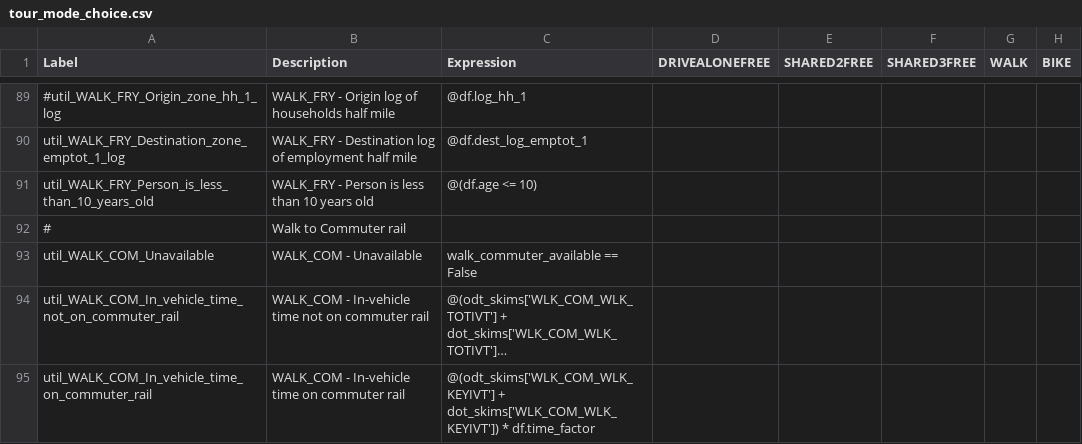
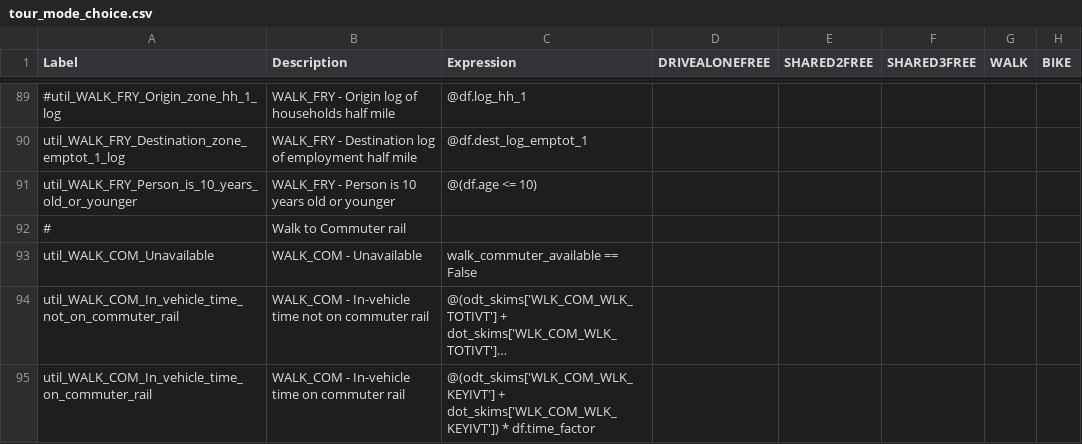
Before and after one commit to psrc/psrc_activitysim, a CSV file: configs_dev/tour_mode_choice.csv, drawn as a sheet; only a part is shown, gaps mark what is left out; long unchanged cells end in …; the diff covers the shown part only; the diff names each change by its address in the sheet, - before the commit and + after, or states it on an @@ line.

```diff
--- a/configs_dev/tour_mode_choice.csv
+++ b/configs_dev/tour_mode_choice.csv
-A91 (Label): util_WALK_FRY_Person_is_less_than_10_years_old
+A91 (Label): util_WALK_FRY_Person_is_10_years_old_or_younger
-B91 (Description): WALK_FRY - Person is less than 10 years old
+B91 (Description): WALK_FRY - Person is 10 years old or younger
```
Also changed, not shown: 1 removed row and 21 edited cells elsewhere in this file, configs_dev/trip_mode_choice.csv, configs_dev/trip_mode_choice_annotate_trips_preprocessor.csv, 6 other files.
